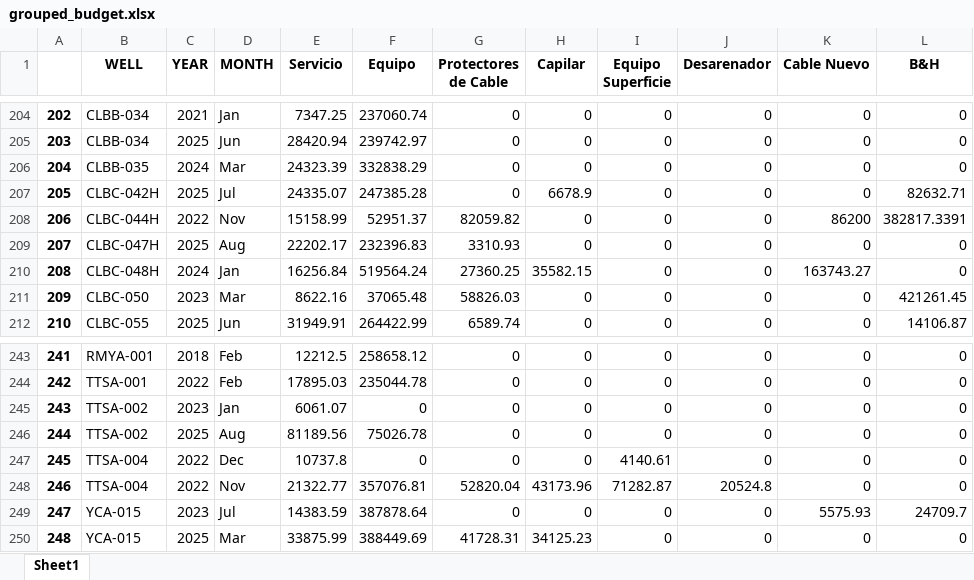
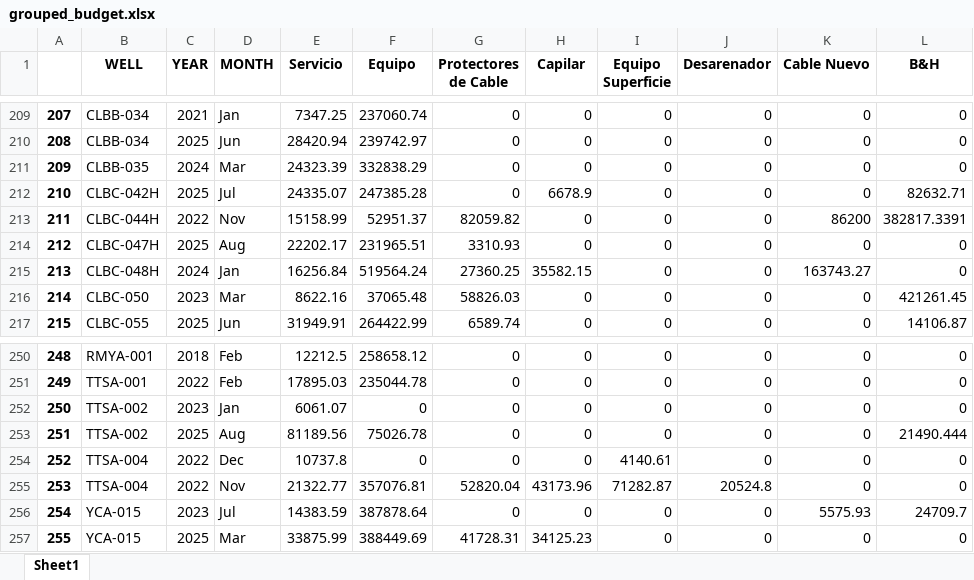
Before and after one commit to FranCumbal/BudgetToolBK, an Excel workbook: summary/als/grouped_budget.xlsx, sheet Sheet1, drawn as a sheet; only a part is shown, gaps mark what is left out; values as stored, in another font and other column widths than the file's, no borders; addresses are those after the commit; the diff covers the shown part only; the diff names each change by its address in the sheet, - before the commit and + after, or states it on an @@ line.

```diff
--- a/summary/als/grouped_budget.xlsx (sheet Sheet1)
+++ b/summary/als/grouped_budget.xlsx (sheet Sheet1)
@@ column A renumbered from row 15 down @@
-F214 (Equipo): 232396.83
+F214 (Equipo): 231965.51
-L253 (B&H): 0
+L253 (B&H): 21490.444
```
Also changed, not shown: 10 added rows, 2 removed rows and 2 edited cells elsewhere in this sheet, als-salida.xlsx, summary/als/deviations.xlsx, 3 other files.
